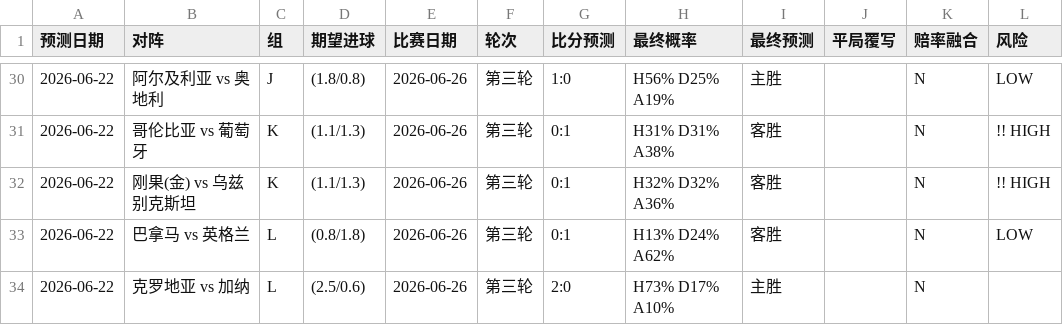
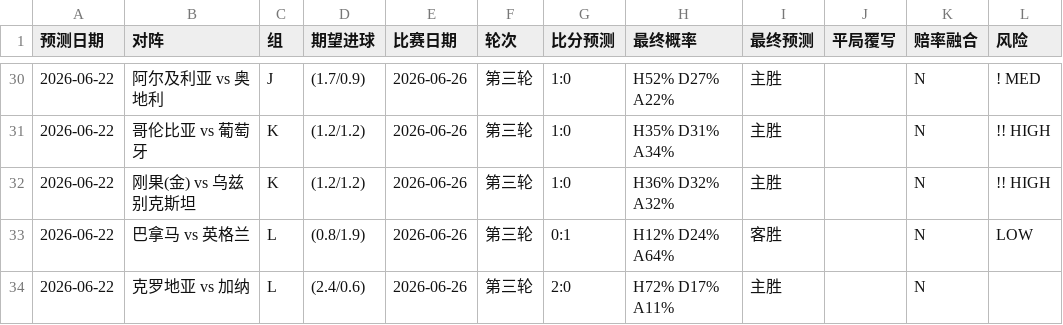
Before and after one commit to huangjialing0010/worldcup-2026-predict, a CSV file: output/daily/2026-06-22.csv, drawn as a sheet; only a part is shown, gaps mark what is left out; the diff covers the shown part only.

```diff
--- a/output/daily/2026-06-22.csv
+++ b/output/daily/2026-06-22.csv
@@ -30,5 +30,5 @@
-2026-06-22,阿尔及利亚 vs 奥地利,J,(1.8/0.8),2026-06-26,第三轮,1:0,H56% D25% A19%,主胜,,N,  LOW
-2026-06-22,哥伦比亚 vs 葡萄牙,K,(1.1/1.3),2026-06-26,第三轮,0:1,H31% D31% A38%,客胜,,N,!! HIGH
-2026-06-22,刚果(金) vs 乌兹别克斯坦,K,(1.1/1.3),2026-06-26,第三轮,0:1,H32% D32% A36%,客胜,,N,!! HIGH
-2026-06-22,巴拿马 vs 英格兰,L,(0.8/1.8),2026-06-26,第三轮,0:1,H13% D24% A62%,客胜,,N,  LOW
-2026-06-22,克罗地亚 vs 加纳,L,(2.5/0.6),2026-06-26,第三轮,2:0,H73% D17% A10%,主胜,,N,
+2026-06-22,阿尔及利亚 vs 奥地利,J,(1.7/0.9),2026-06-26,第三轮,1:0,H52% D27% A22%,主胜,,N,! MED
+2026-06-22,哥伦比亚 vs 葡萄牙,K,(1.2/1.2),2026-06-26,第三轮,1:0,H35% D31% A34%,主胜,,N,!! HIGH
+2026-06-22,刚果(金) vs 乌兹别克斯坦,K,(1.2/1.2),2026-06-26,第三轮,1:0,H36% D32% A32%,主胜,,N,!! HIGH
+2026-06-22,巴拿马 vs 英格兰,L,(0.8/1.9),2026-06-26,第三轮,0:1,H12% D24% A64%,客胜,,N,  LOW
+2026-06-22,克罗地亚 vs 加纳,L,(2.4/0.6),2026-06-26,第三轮,2:0,H72% D17% A11%,主胜,,N,
```
Also changed, not shown: 28 edited cells elsewhere in this file, data/processed/clean_elo.csv, output/predictions_with_context.csv, 1 other file.
